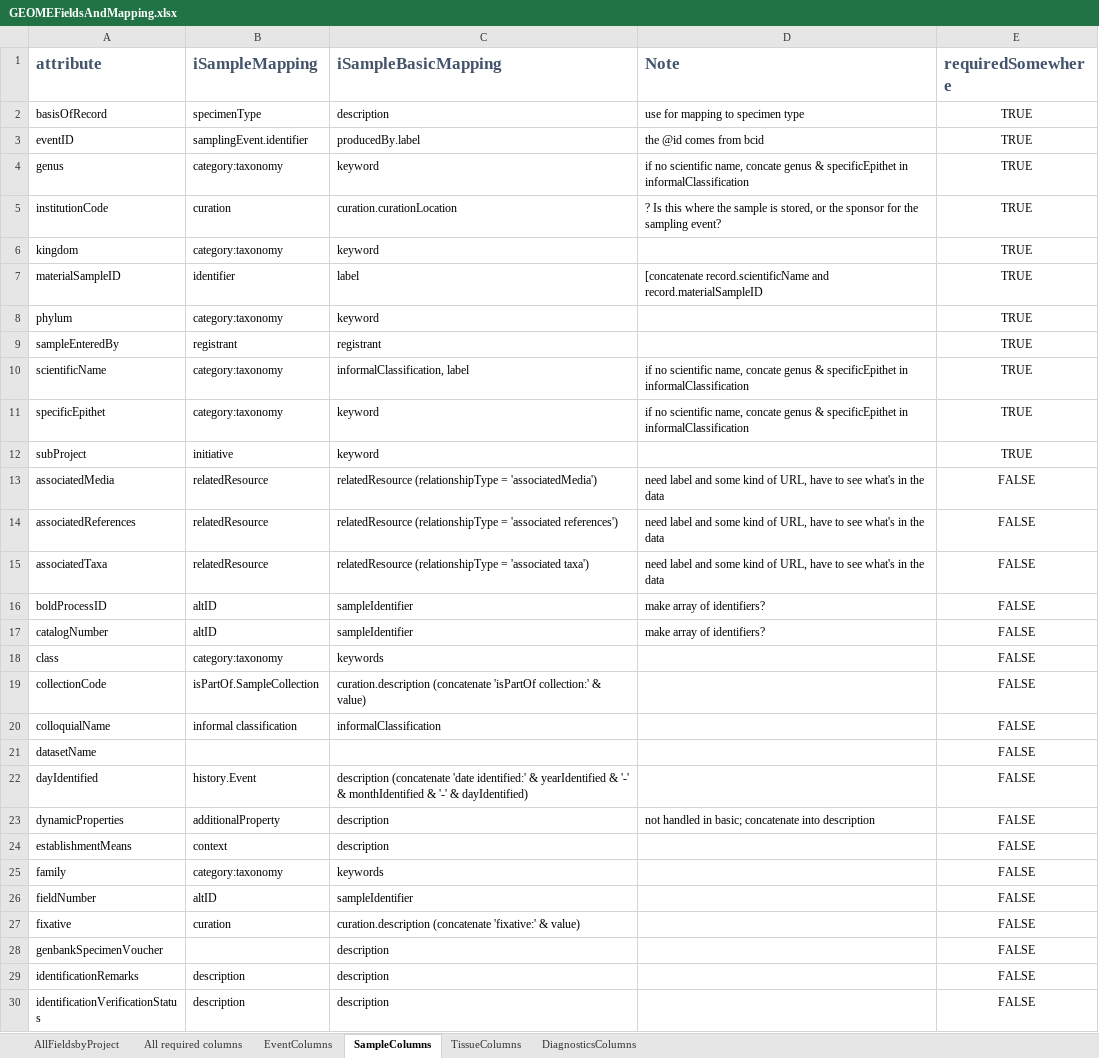
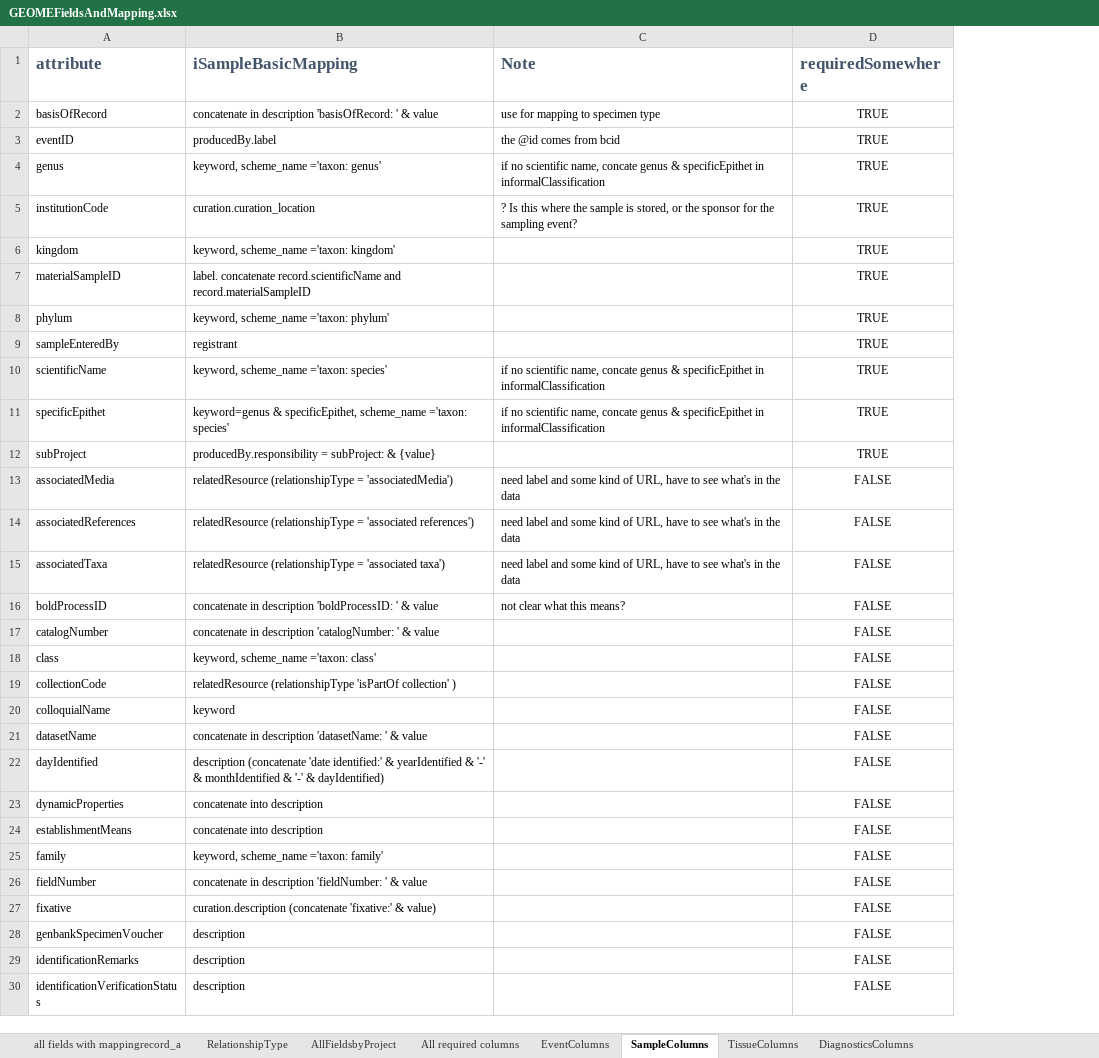
Before and after one commit to isamplesorg/metadata, an Excel workbook: examples/GEOME/GEOMEFieldsAndMapping.xlsx, sheet SampleColumns, drawn as a sheet; only a part is shown; values as stored, in another font and other column widths than the file's, no borders; conditional formats not drawn; removed rows and columns are numbered as before the commit, all else as after; the diff covers the shown part only; the diff names each change by its address in the sheet, - before the commit and + after, or states it on an @@ line.

Commit message:
mapping table for GEOME metadata fields
maps fields for event, tissue, sample, and diagnostics to iSampleBasic metadata fields, using new keyword implementation with scheme_name and keyword_uri fields in keyword objects (DataCite pattern)

```diff
--- a/examples/GEOME/GEOMEFieldsAndMapping.xlsx (sheet SampleColumns)
+++ b/examples/GEOME/GEOMEFieldsAndMapping.xlsx (sheet SampleColumns)
+sheet tab: all fields with mappingrecord_a
+sheet tab: RelationshipType
-column B (iSampleMapping), rows 2-30: specimenType | samplingEvent.identifier | category:taxonomy | curation | category:taxonomy | identifier | category:taxonomy | registrant | category:taxonomy | category:taxonomy | initiative | relatedResource | relatedResource | relatedResource | altID | altID | category:taxonomy | isPartOf.SampleCollection | informal classification |  | history.Event | additionalProperty | context | category:taxonomy | altID | curation |  | description | description
-B2 (iSampleBasicMapping): description
+B2 (iSampleBasicMapping): concatenate in description 'basisOfRecord: ' & value
-B4 (iSampleBasicMapping): keyword
+B4 (iSampleBasicMapping): keyword, scheme_name ='taxon: genus'
-B5 (iSampleBasicMapping): curation.curationLocation
+B5 (iSampleBasicMapping): curation.curation_location
-B6 (iSampleBasicMapping): keyword
+B6 (iSampleBasicMapping): keyword, scheme_name ='taxon: kingdom'
-B7 (iSampleBasicMapping): label
+B7 (iSampleBasicMapping): label. concatenate record.scientificName and record.materialSampleID
-C7 (Note): [concatenate record.scientificName and record.materialSampleID
+C7 (Note): (empty)
-B8 (iSampleBasicMapping): keyword
+B8 (iSampleBasicMapping): keyword, scheme_name ='taxon: phylum'
-B10 (iSampleBasicMapping): informalClassification, label
+B10 (iSampleBasicMapping): keyword, scheme_name ='taxon: species'
-B11 (iSampleBasicMapping): keyword
+B11 (iSampleBasicMapping): keyword=genus & specificEpithet, scheme_name ='taxon: species'
-B12 (iSampleBasicMapping): keyword
+B12 (iSampleBasicMapping): producedBy.responsibility = subProject: & {value}
-B16 (iSampleBasicMapping): sampleIdentifier
+B16 (iSampleBasicMapping): concatenate in description 'boldProcessID: ' & value
-C16 (Note): make array of identifiers?
+C16 (Note): not clear what this means?
-B17 (iSampleBasicMapping): sampleIdentifier
+B17 (iSampleBasicMapping): concatenate in description 'catalogNumber: ' & value
-C17 (Note): make array of identifiers?
+C17 (Note): (empty)
-B18 (iSampleBasicMapping): keywords
+B18 (iSampleBasicMapping): keyword, scheme_name ='taxon: class'
-B19 (iSampleBasicMapping): curation.description (concatenate 'isPartOf collection:' & value)
+B19 (iSampleBasicMapping): relatedResource (relationshipType 'isPartOf collection' )
-B20 (iSampleBasicMapping): informalClassification
+B20 (iSampleBasicMapping): keyword
-B21 (iSampleBasicMapping): (empty)
+B21 (iSampleBasicMapping): concatenate in description 'datasetName: ' & value
-B23:B24 (iSampleBasicMapping): description
+B23:B24 (iSampleBasicMapping): concatenate into description
-C23 (Note): not handled in basic; concatenate into description
+C23 (Note): (empty)
-B25 (iSampleBasicMapping): keywords
+B25 (iSampleBasicMapping): keyword, scheme_name ='taxon: family'
-B26 (iSampleBasicMapping): sampleIdentifier
+B26 (iSampleBasicMapping): concatenate in description 'fieldNumber: ' & value
```
Also changed, not shown: 44 edited cells elsewhere in this sheet, sheet EventColumns, sheet DiagnosticsColumns, sheet TissueColumns.
